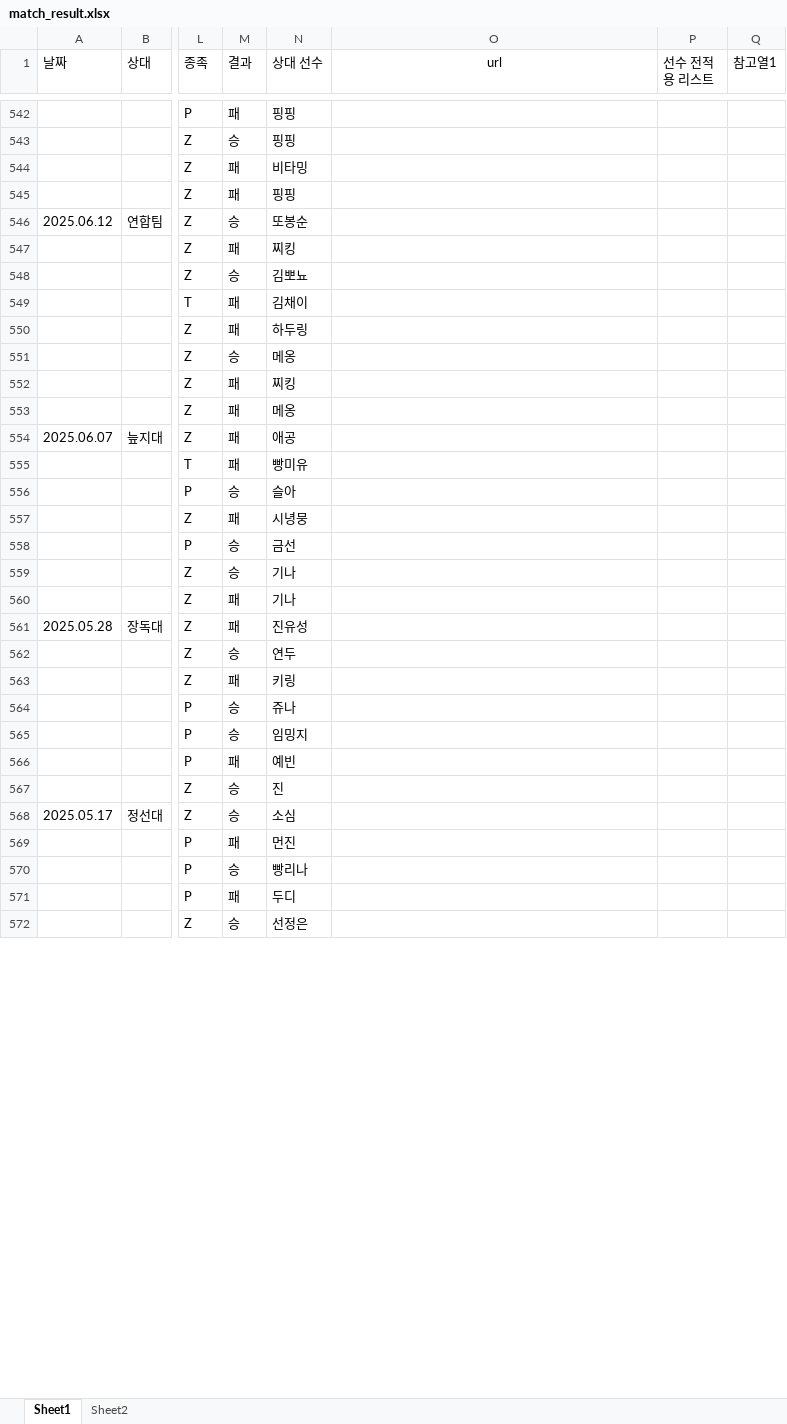
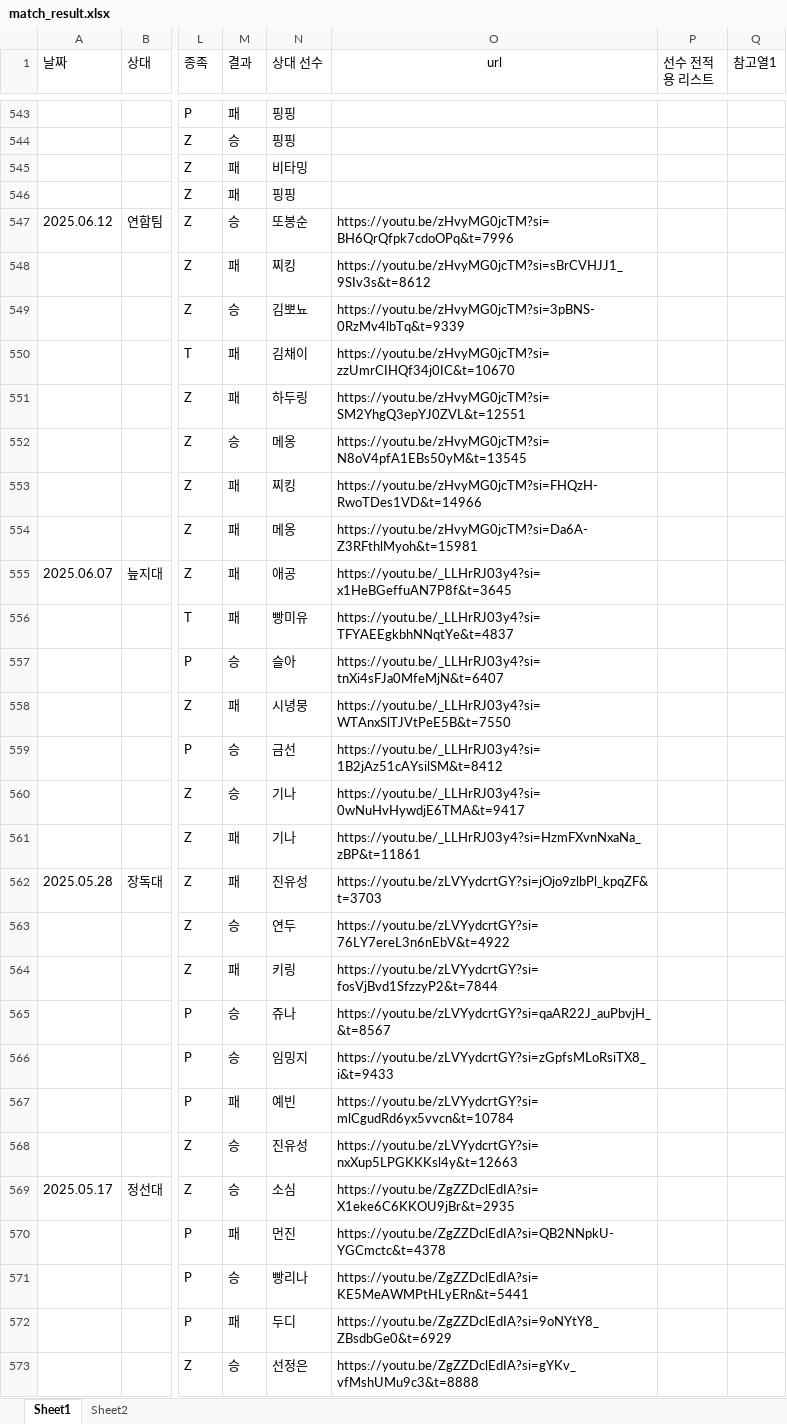
Before and after one commit to tpbnn/mtszsite, an Excel workbook: match_result.xlsx, sheet Sheet1, drawn as a sheet; only a part is shown, gaps mark what is left out; values as stored, in another font and other column widths than the file's, no borders; addresses are those after the commit; the diff covers the shown part only; the diff names each change by its address in the sheet, - before the commit and + after, or states it on an @@ line.

Commit message:
Add files via upload

```diff
--- a/match_result.xlsx (sheet Sheet1)
+++ b/match_result.xlsx (sheet Sheet1)
-O547 (url): (empty)
+O547 (url): https://youtu.be/zHvyMG0jcTM?si=BH6QrQfpk7cdoOPq&t=7996
-O548 (url): (empty)
+O548 (url): https://youtu.be/zHvyMG0jcTM?si=sBrCVHJJ1_9SIv3s&t=8612
-O549 (url): (empty)
+O549 (url): https://youtu.be/zHvyMG0jcTM?si=3pBNS-0RzMv4lbTq&t=9339
-O550 (url): (empty)
+O550 (url): https://youtu.be/zHvyMG0jcTM?si=zzUmrCIHQf34j0IC&t=10670
-O551 (url): (empty)
+O551 (url): https://youtu.be/zHvyMG0jcTM?si=SM2YhgQ3epYJ0ZVL&t=12551
-O552 (url): (empty)
+O552 (url): https://youtu.be/zHvyMG0jcTM?si=N8oV4pfA1EBs50yM&t=13545
-O553 (url): (empty)
+O553 (url): https://youtu.be/zHvyMG0jcTM?si=FHQzH-RwoTDes1VD&t=14966
-O554 (url): (empty)
+O554 (url): https://youtu.be/zHvyMG0jcTM?si=Da6A-Z3RFthlMyoh&t=15981
-O555 (url): (empty)
+O555 (url): https://youtu.be/_LLHrRJ03y4?si=x1HeBGeffuAN7P8f&t=3645
-O556 (url): (empty)
+O556 (url): https://youtu.be/_LLHrRJ03y4?si=TFYAEEgkbhNNqtYe&t=4837
-O557 (url): (empty)
+O557 (url): https://youtu.be/_LLHrRJ03y4?si=tnXi4sFJa0MfeMjN&t=6407
-O558 (url): (empty)
+O558 (url): https://youtu.be/_LLHrRJ03y4?si=WTAnxSlTJVtPeE5B&t=7550
-O559 (url): (empty)
+O559 (url): https://youtu.be/_LLHrRJ03y4?si=1B2jAz51cAYsilSM&t=8412
-O560 (url): (empty)
+O560 (url): https://youtu.be/_LLHrRJ03y4?si=0wNuHvHywdjE6TMA&t=9417
-O561 (url): (empty)
+O561 (url): https://youtu.be/_LLHrRJ03y4?si=HzmFXvnNxaNa_zBP&t=11861
-O562 (url): (empty)
+O562 (url): https://youtu.be/zLVYydcrtGY?si=jOjo9zlbPl_kpqZF&t=3703
-O563 (url): (empty)
+O563 (url): https://youtu.be/zLVYydcrtGY?si=76LY7ereL3n6nEbV&t=4922
-O564 (url): (empty)
+O564 (url): https://youtu.be/zLVYydcrtGY?si=fosVjBvd1SfzzyP2&t=7844
-O565 (url): (empty)
+O565 (url): https://youtu.be/zLVYydcrtGY?si=qaAR22J_auPbvjH_&t=8567
-O566 (url): (empty)
+O566 (url): https://youtu.be/zLVYydcrtGY?si=zGpfsMLoRsiTX8_i&t=9433
-O567 (url): (empty)
+O567 (url): https://youtu.be/zLVYydcrtGY?si=mlCgudRd6yx5vvcn&t=10784
-N568 (상대 선수): 진
+N568 (상대 선수): 진유성
-O568 (url): (empty)
+O568 (url): https://youtu.be/zLVYydcrtGY?si=nxXup5LPGKKKsl4y&t=12663
-O569 (url): (empty)
+O569 (url): https://youtu.be/ZgZZDclEdIA?si=X1eke6C6KKOU9jBr&t=2935
-O570 (url): (empty)
+O570 (url): https://youtu.be/ZgZZDclEdIA?si=QB2NNpkU-YGCmctc&t=4378
-O571 (url): (empty)
+O571 (url): https://youtu.be/ZgZZDclEdIA?si=KE5MeAWMPtHLyERn&t=5441
-O572 (url): (empty)
+O572 (url): https://youtu.be/ZgZZDclEdIA?si=9oNYtY8_ZBsdbGe0&t=6929
-O573 (url): (empty)
+O573 (url): https://youtu.be/ZgZZDclEdIA?si=gYKv_vfMshUMu9c3&t=8888
```
Also changed, not shown: 8 added rows and 307 edited cells elsewhere in this sheet, formulas that keep their value.
